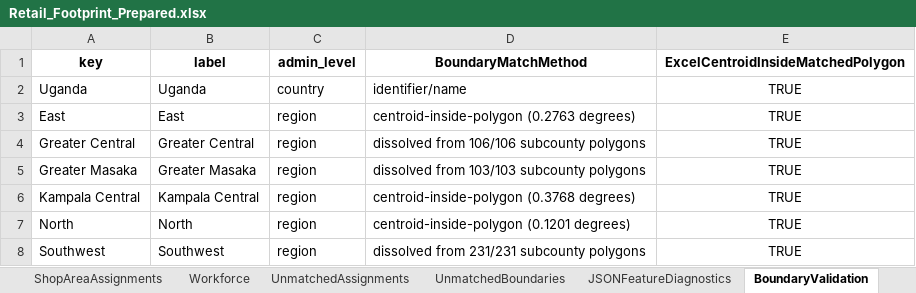
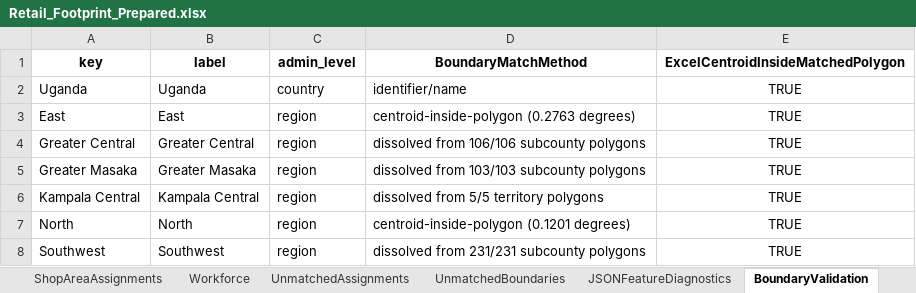
Before and after one commit to tuyishimeandrew/S-D-Retail-FootPrint, an Excel workbook: Retail_Footprint_Prepared.xlsx, sheet BoundaryValidation, drawn as a sheet; only a part is shown; values as stored, in another font and other column widths than the file's, no borders; the diff names each change by its address in the sheet, - before the commit and + after, or states it on an @@ line.

```diff
--- a/Retail_Footprint_Prepared.xlsx (sheet BoundaryValidation)
+++ b/Retail_Footprint_Prepared.xlsx (sheet BoundaryValidation)
-D6 (BoundaryMatchMethod): centroid-inside-polygon (0.3768 degrees)
+D6 (BoundaryMatchMethod): dissolved from 5/5 territory polygons
```
Also changed, not shown: sheet Boundaries, 1 other file.
